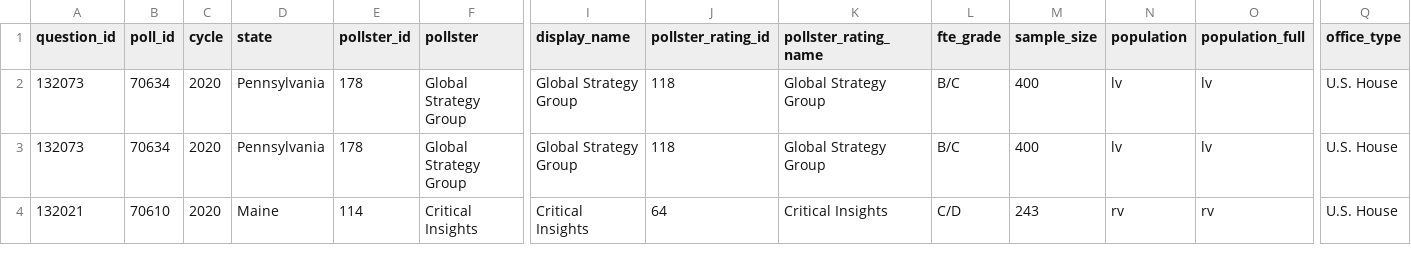
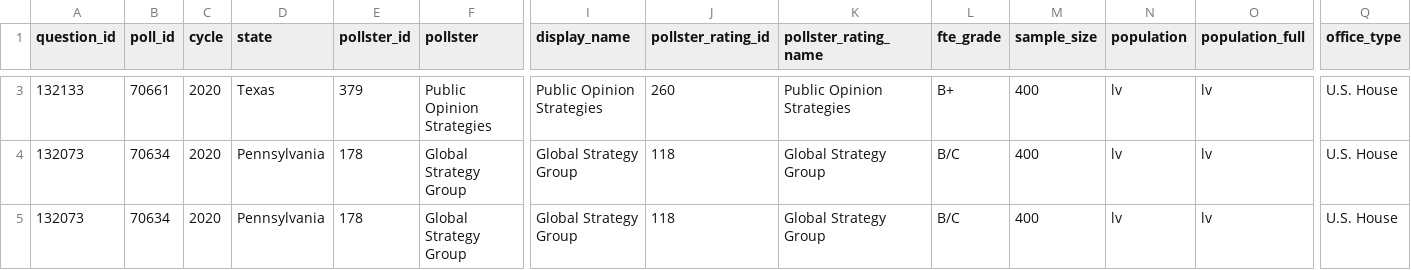
Before and after one commit to simonw/fivethirtyeight-polls, a CSV file: house_polls.csv, drawn as a sheet; only a part is shown, gaps mark what is left out; the shorter side is filled out with more unchanged rows; rows hold the shown columns only; the diff covers the shown part only; the diff names each change by its address in the sheet, - before the commit and + after, or states it on an @@ line.

```diff
--- a/house_polls.csv
+++ b/house_polls.csv
+row 3: 132133 | 70661 | 2020 | Texas | 379 | Public Opinion Strategies | Public Opinion Strategies | 260 | Public Opinion Strategies | B+ | 400 | lv | lv | U.S. House
```
Also changed, not shown: 3 added rows and 2 edited cells elsewhere in this file, governor_polls.csv, 3 other files.
